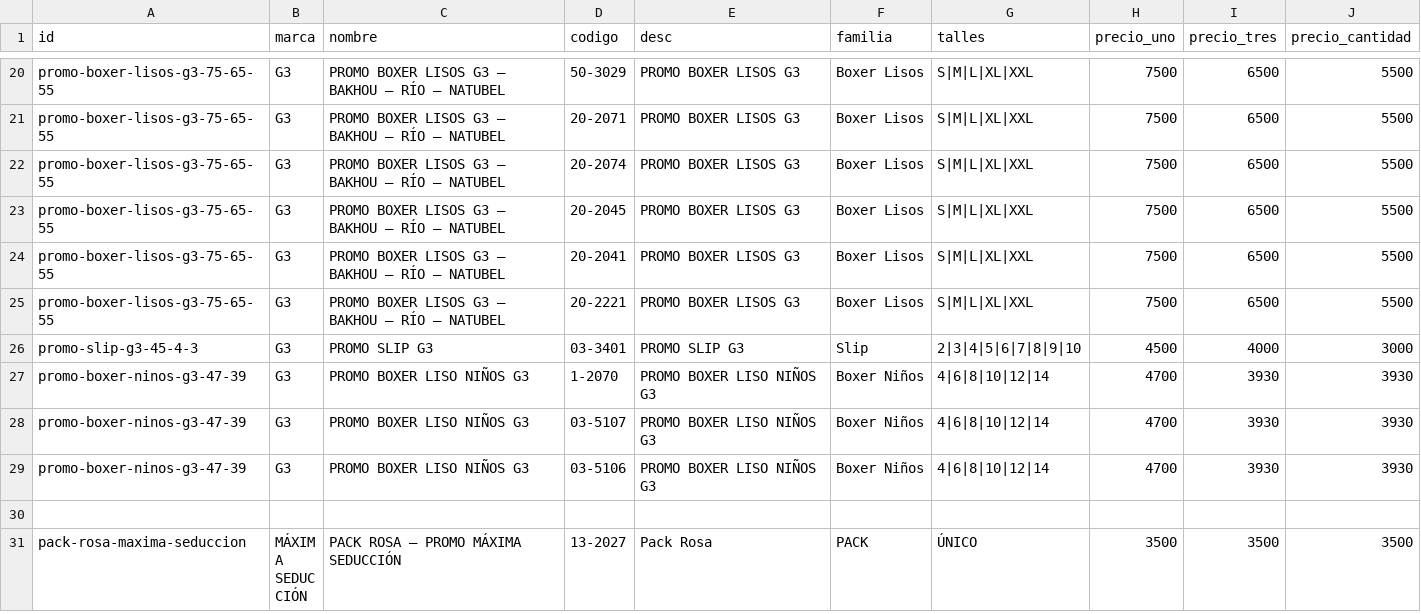
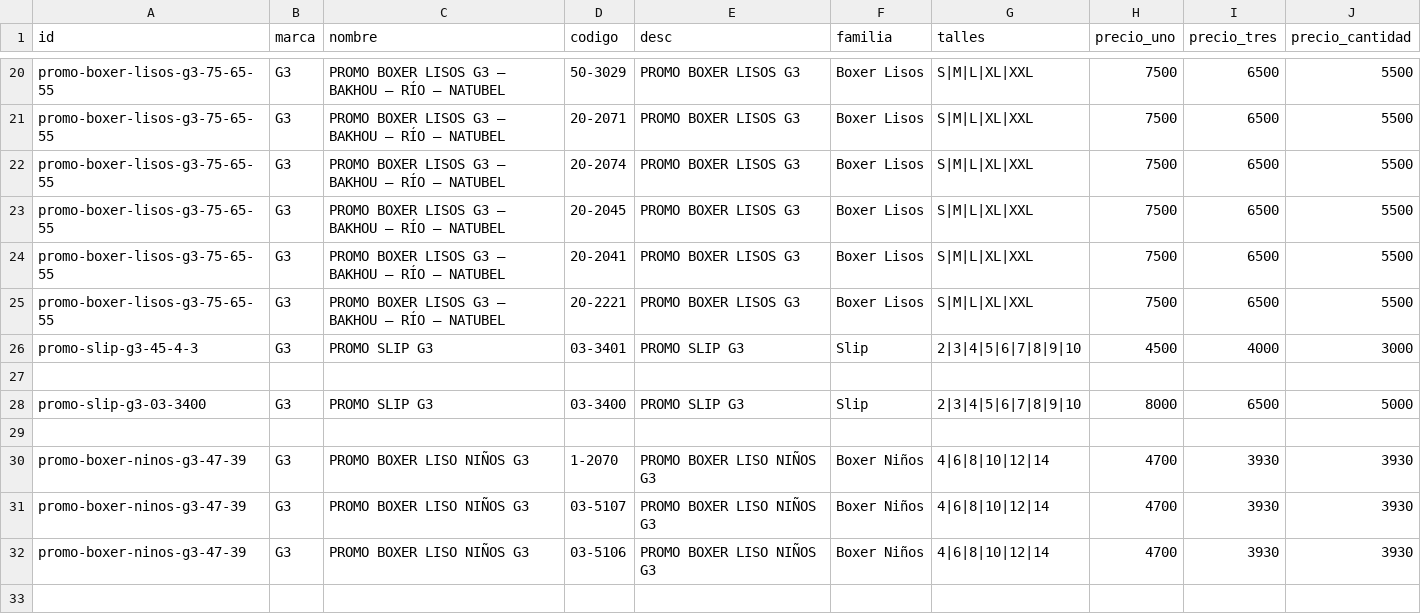
Before and after one commit to adamiangarciadev/Pedidos_RIO_Semanal, a CSV file: promos.csv, drawn as a sheet; only a part is shown, gaps mark what is left out; the shorter side is filled out with more unchanged rows.

Commit message:
Update promos.csv

```diff
--- a/promos.csv
+++ b/promos.csv
@@ -26,2 +26,5 @@ promo-boxer-lisos-g3-75-65-55,G3,PROMO BOXER LISOS G3 – BAKHOU – RÍO – NA
 promo-slip-g3-45-4-3,G3,PROMO SLIP G3,03-3401,PROMO SLIP G3,Slip,2|3|4|5|6|7|8|9|10,4500,4000,3000
+
+promo-slip-g3-03-3400,G3,PROMO SLIP G3,03-3400,PROMO SLIP G3,Slip,2|3|4|5|6|7|8|9|10,8000,6500,5000
+
 promo-boxer-ninos-g3-47-39,G3,PROMO BOXER LISO NIÑOS G3,1-2070,PROMO BOXER LISO NIÑOS G3,Boxer Niños,4|6|8|10|12|14,4700,3930,3930
```
